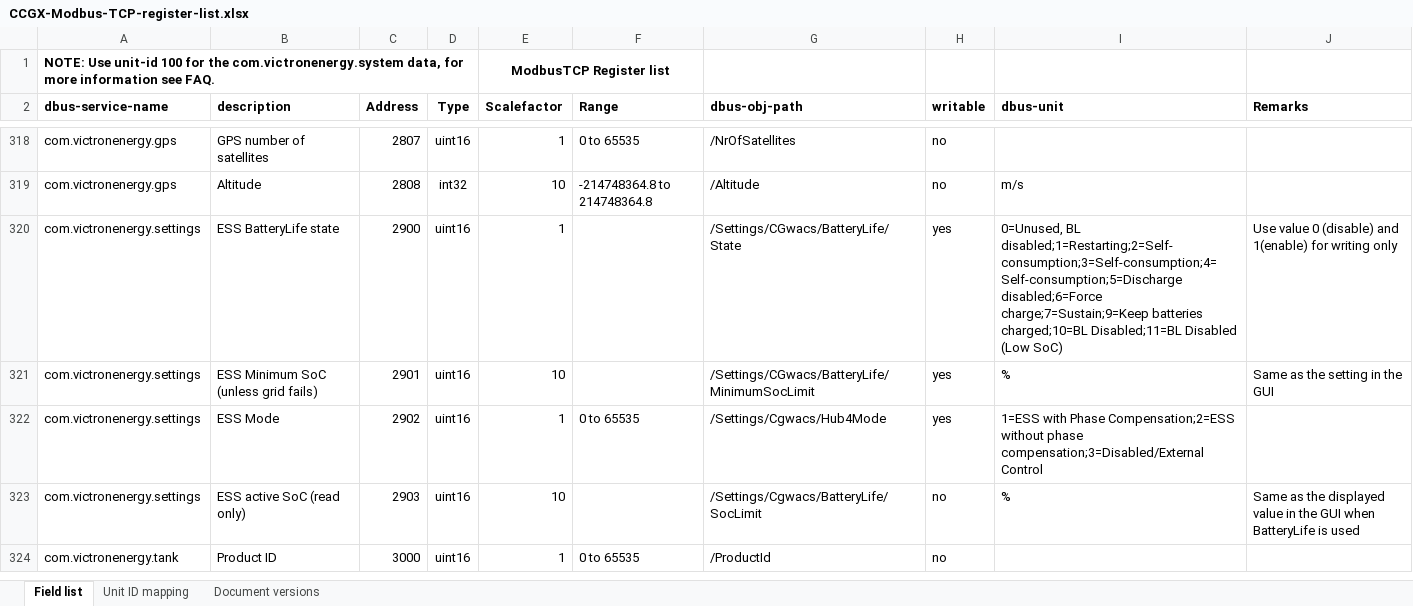
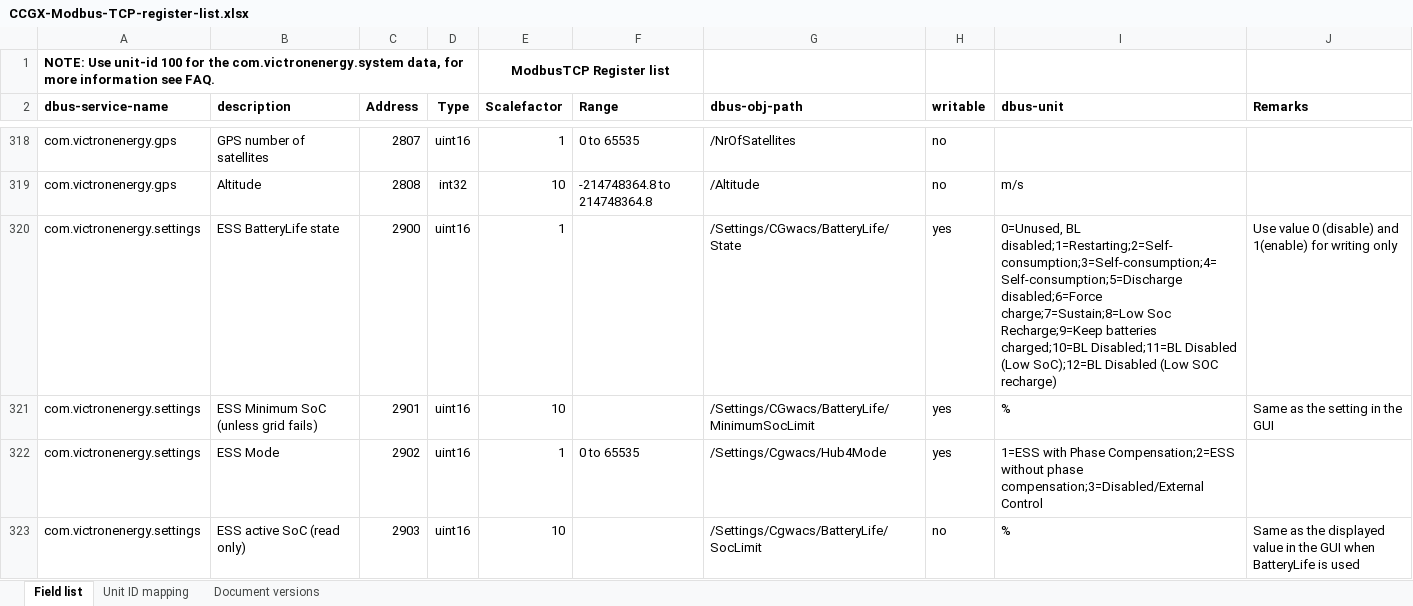
Before and after one commit to victronenergy/dbus_modbustcp, an Excel workbook: CCGX-Modbus-TCP-register-list.xlsx, sheet Field list, drawn as a sheet; only a part is shown, gaps mark what is left out; the shorter side is filled out with more unchanged rows; values as stored, in another font and other column widths than the file's, no borders; the diff names each change by its address in the sheet, - before the commit and + after, or states it on an @@ line.

Commit message:
update definition of batterylife states

```diff
--- a/CCGX-Modbus-TCP-register-list.xlsx (sheet Field list)
+++ b/CCGX-Modbus-TCP-register-list.xlsx (sheet Field list)
-I320 (dbus-unit): …disabled;1=Restarting;2=Self-consumption;3=Self-consumption;4=Self-consumption;5=Discharge disabled;6=Force charge;7=Sustain;9=Keep batteries charged;10=BL Disabled;11=BL Disabled (Low SoC)
+I320 (dbus-unit): …disabled;1=Restarting;2=Self-consumption;3=Self-consumption;4=Self-consumption;5=Discharge disabled;6=Force charge;7=Sustain;8=Low Soc Recharge;9=Keep batteries charged;10=BL Disabled;11=BL Disabled (Low SoC);12=BL Disabled (Low SOC recharge)
```
